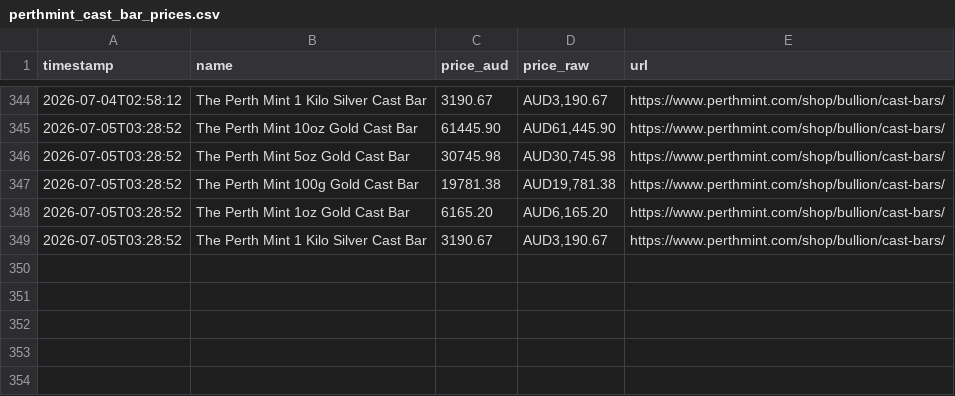
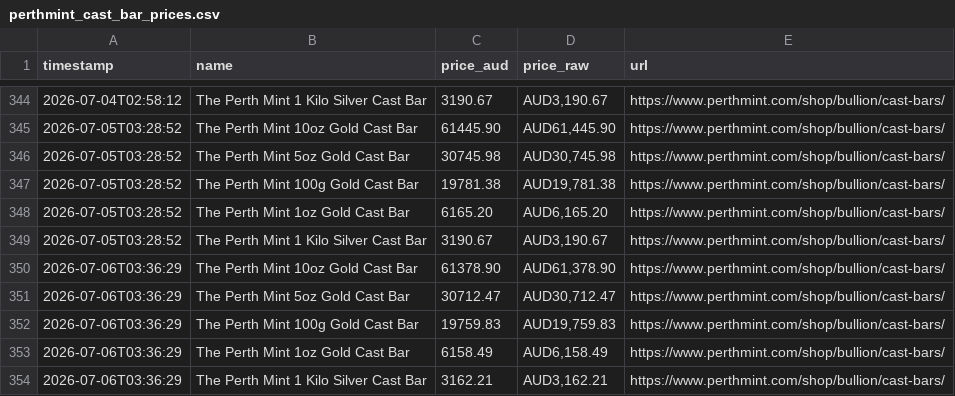
Before and after one commit to guptais/perthmint-tracker, a CSV file: perthmint_cast_bar_prices.csv, drawn as a sheet; only a part is shown, gaps mark what is left out; the diff names each change by its address in the sheet, - before the commit and + after, or states it on an @@ line.

```diff
--- a/perthmint_cast_bar_prices.csv
+++ b/perthmint_cast_bar_prices.csv
+row 350: 2026-07-06T03:36:29 | The Perth Mint 10oz Gold Cast Bar | 61378.90 | AUD61,378.90 | https://www.perthmint.com/shop/bullion/cast-bars/
+row 351: 2026-07-06T03:36:29 | The Perth Mint 5oz Gold Cast Bar | 30712.47 | AUD30,712.47 | https://www.perthmint.com/shop/bullion/cast-bars/
+row 352: 2026-07-06T03:36:29 | The Perth Mint 100g Gold Cast Bar | 19759.83 | AUD19,759.83 | https://www.perthmint.com/shop/bullion/cast-bars/
+row 353: 2026-07-06T03:36:29 | The Perth Mint 1oz Gold Cast Bar | 6158.49 | AUD6,158.49 | https://www.perthmint.com/shop/bullion/cast-bars/
+row 354: 2026-07-06T03:36:29 | The Perth Mint 1 Kilo Silver Cast Bar | 3162.21 | AUD3,162.21 | https://www.perthmint.com/shop/bullion/cast-bars/
```
